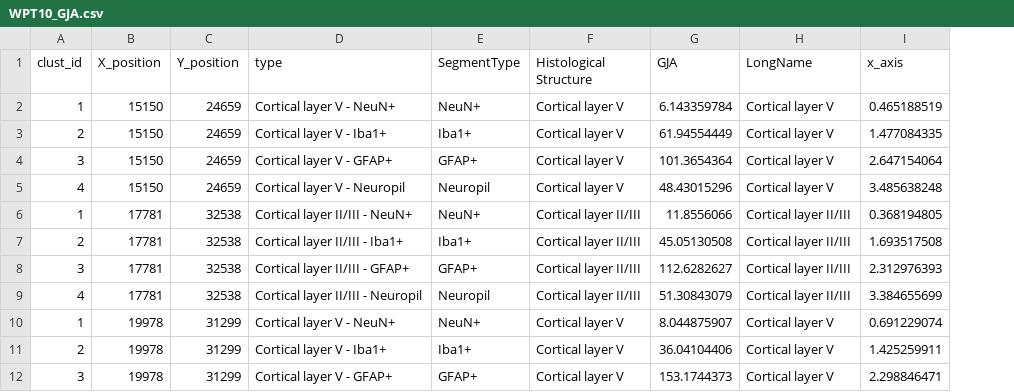
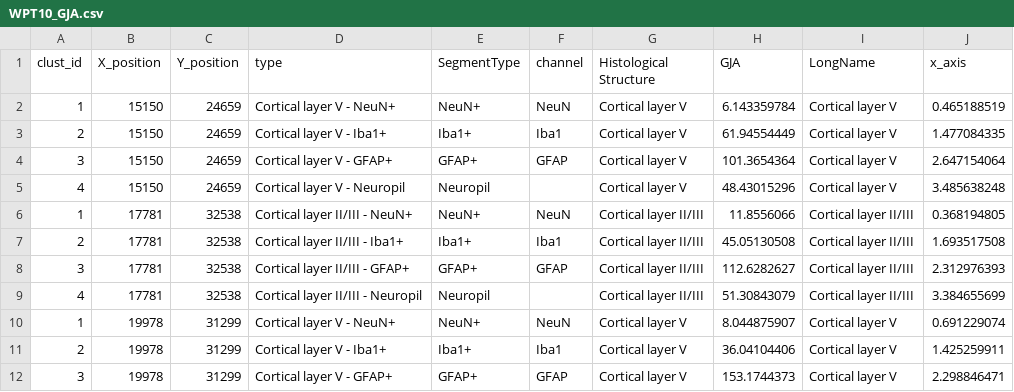
Before and after one commit to Nanostring-Biostats/humanBrain, a CSV file: data/WPT10_GJA.csv, drawn as a sheet; only a part is shown; the diff names each change by its address in the sheet, - before the commit and + after, or states it on an @@ line.

```diff
--- a/data/WPT10_GJA.csv
+++ b/data/WPT10_GJA.csv
+column F (channel), rows 2-12: NeuN | Iba1 | GFAP |  | NeuN | Iba1 | GFAP |  | NeuN | Iba1 | GFAP
```
Also changed, not shown: data/WPT11_CD74.csv, data/WPT4_GenesDetected_box.csv, 3 other files.
